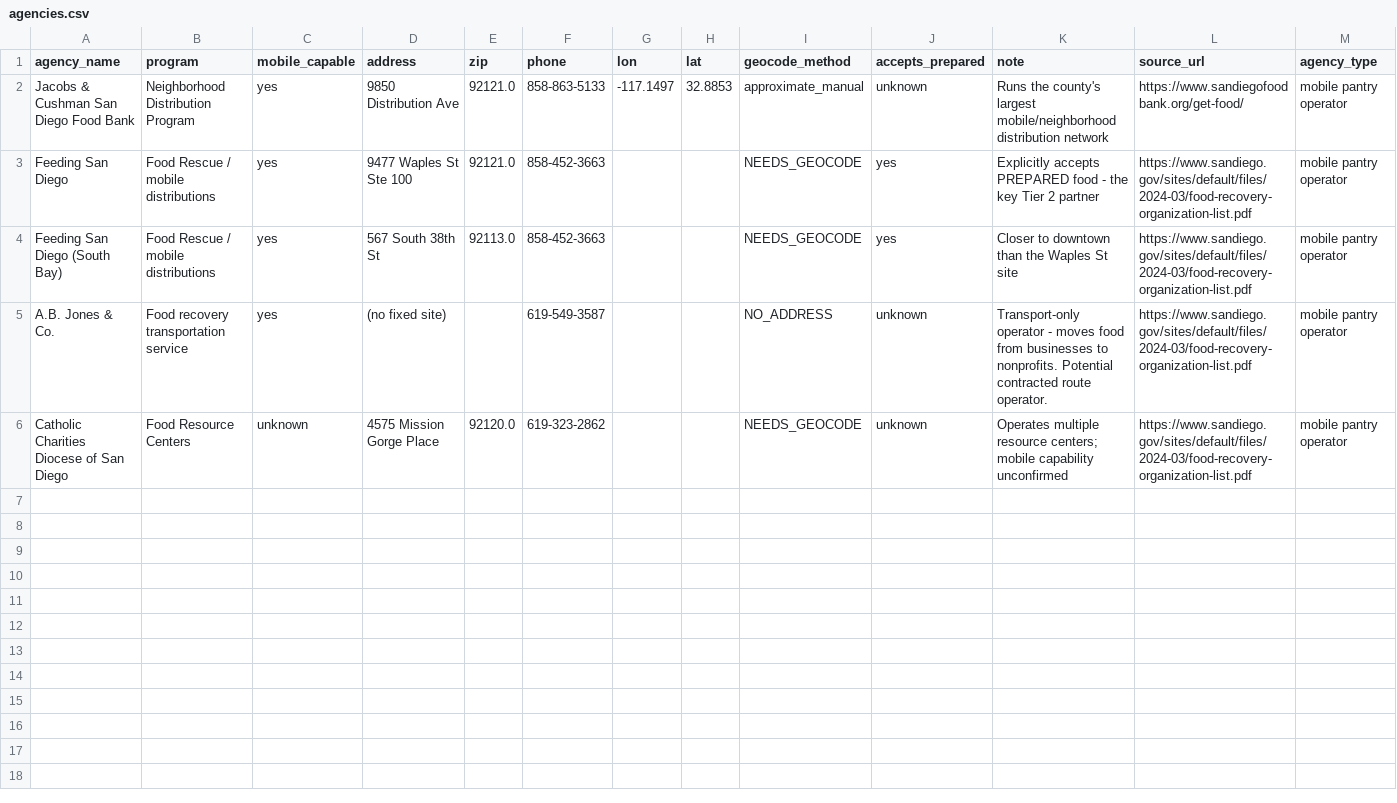
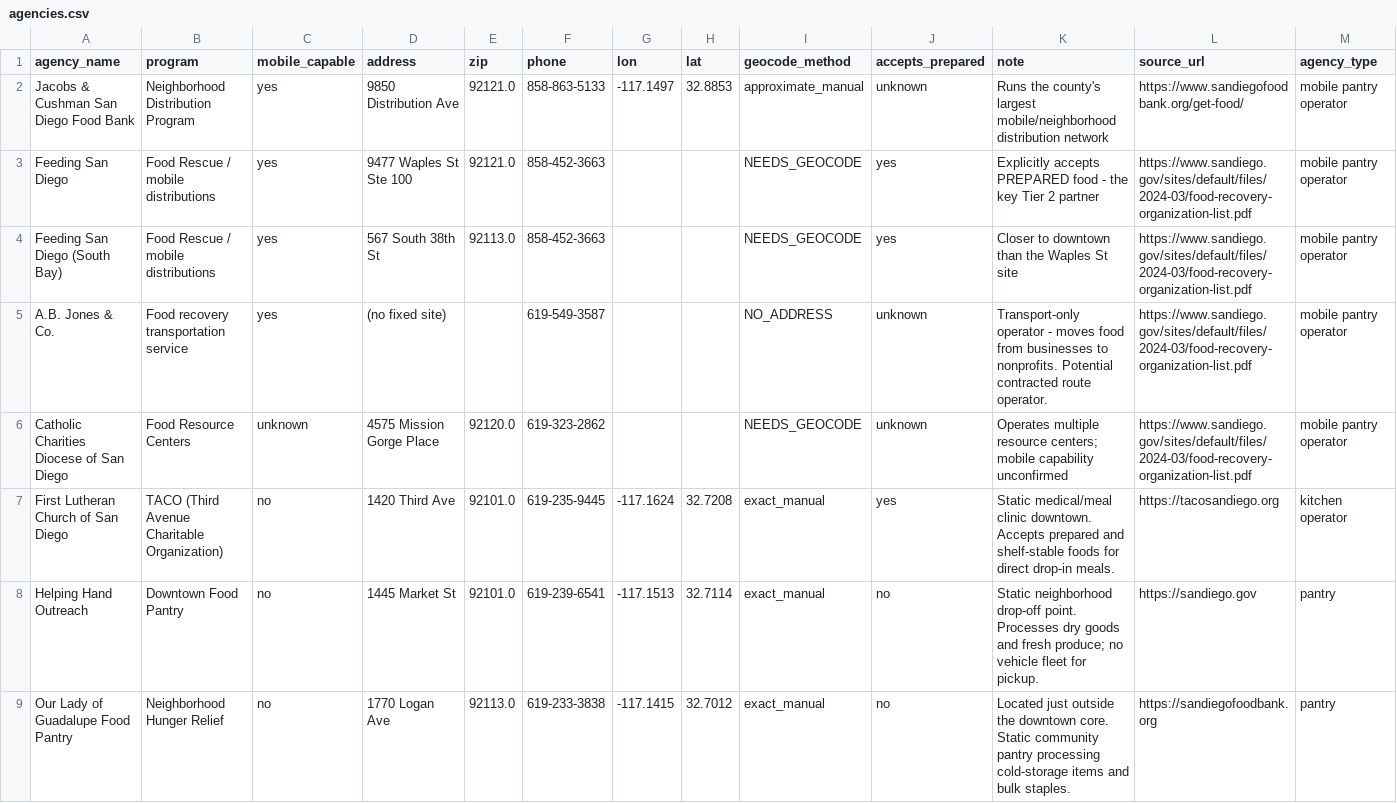
Before and after one commit to VictorKhant/Build-For-Good, a CSV file: dataset/agencies.csv, drawn as a sheet; only a part is shown; rows hold the shown columns only; the diff covers the shown part only; the diff names each change by its address in the sheet, - before the commit and + after, or states it on an @@ line.

```diff
--- a/dataset/agencies.csv
+++ b/dataset/agencies.csv
+row 7: First Lutheran Church of San Diego | TACO (Third Avenue Charitable Organization) | no | 1420 Third Ave | 92101.0 | 619-235-9445 | -117.1624 | 32.7208 | exact_manual | yes | Static medical/meal clinic downtown. Accepts prepared and shelf-stable foods for direct drop-in meals. | https://tacosandiego.org | kitchen operator
+row 8: Helping Hand Outreach | Downtown Food Pantry | no | 1445 Market St | 92101.0 | 619-239-6541 | -117.1513 | 32.7114 | exact_manual | no | Static neighborhood drop-off point. Processes dry goods and fresh produce; no vehicle fleet for pickup. | https://sandiego.gov | pantry
+row 9: Our Lady of Guadalupe Food Pantry | Neighborhood Hunger Relief | no | 1770 Logan Ave | 92113.0 | 619-233-3838 | -117.1415 | 32.7012 | exact_manual | no | Located just outside the downtown core. Static community pantry processing cold-storage items and bulk staples. | https://sandiegofoodbank.org | pantry
```
Also changed, not shown: 2 added rows elsewhere in this file, 6 other files.
